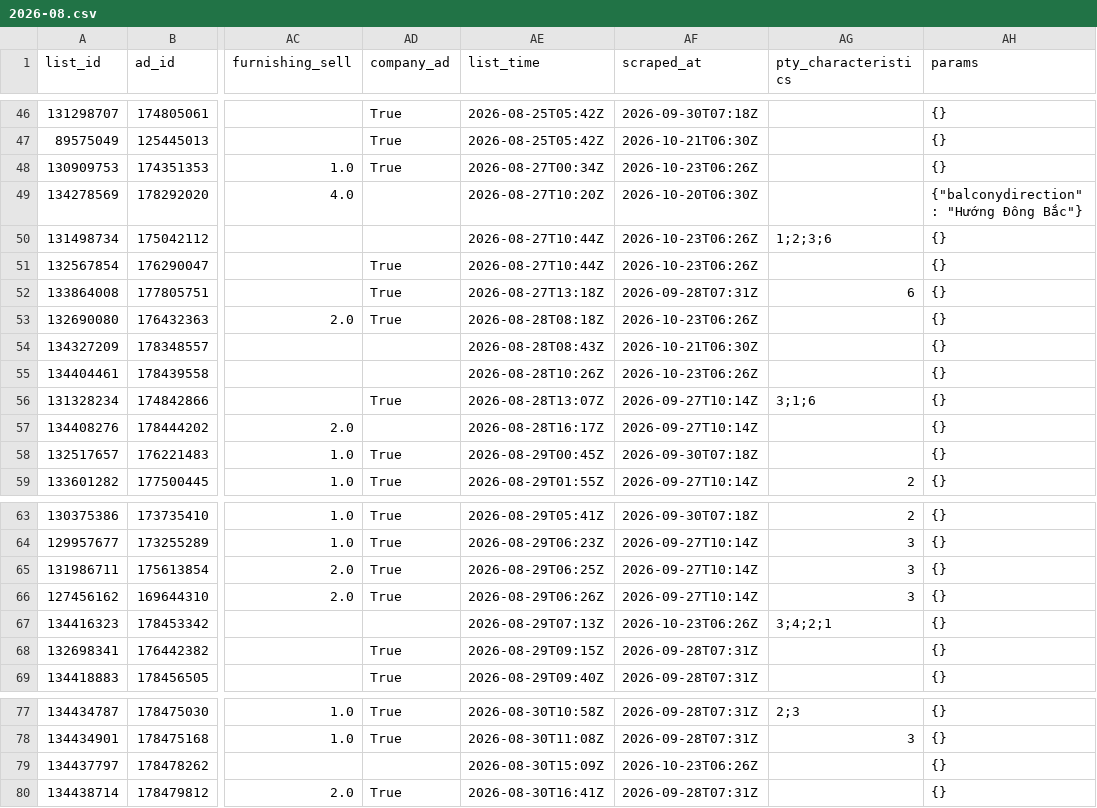
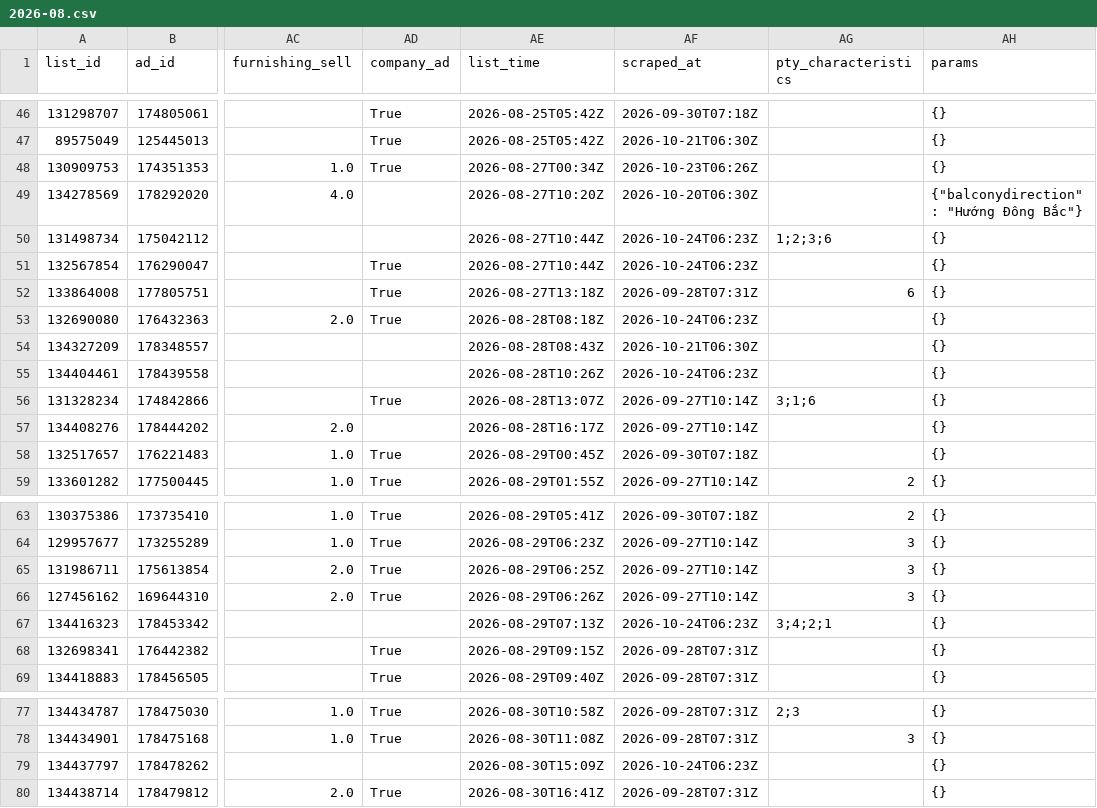
Before and after one commit to sweetluvz/Collectdata, a CSV file: data/realestate/chotot/ads/2026-08.csv, drawn as a sheet; only a part is shown, gaps mark what is left out; the diff names each change by its address in the sheet, - before the commit and + after, or states it on an @@ line.

```diff
--- a/data/realestate/chotot/ads/2026-08.csv
+++ b/data/realestate/chotot/ads/2026-08.csv
-AF50:AF51 (scraped_at): 2026-10-23T06:26Z
+AF50:AF51 (scraped_at): 2026-10-24T06:23Z
-AF53 (scraped_at): 2026-10-23T06:26Z
+AF53 (scraped_at): 2026-10-24T06:23Z
-AF55 (scraped_at): 2026-10-23T06:26Z
+AF55 (scraped_at): 2026-10-24T06:23Z
-AF67 (scraped_at): 2026-10-23T06:26Z
+AF67 (scraped_at): 2026-10-24T06:23Z
-AF79 (scraped_at): 2026-10-23T06:26Z
+AF79 (scraped_at): 2026-10-24T06:23Z
```
Also changed, not shown: 5 other files.
